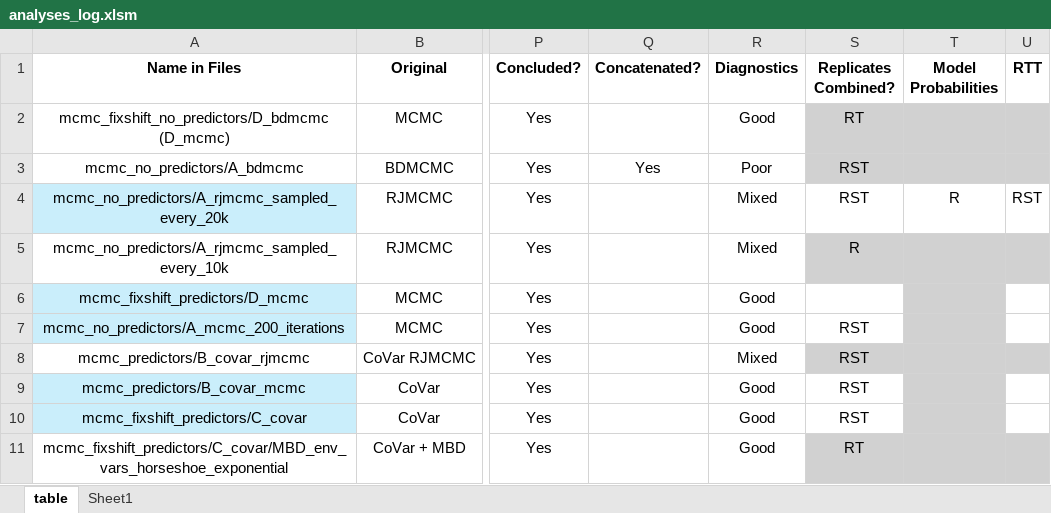
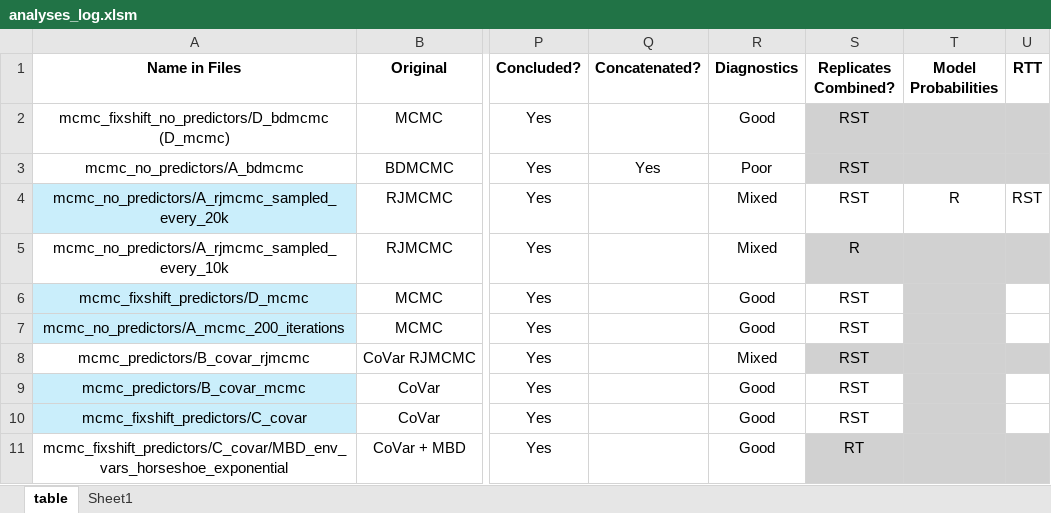
Before and after one commit to shelleylwang/pt_diversity_rates, an Excel workbook: analyses_log.xlsm, sheet table, drawn as a sheet; only a part is shown, gaps mark what is left out; values as stored, in another font and other column widths than the file's, no borders; conditional formats not drawn; the diff covers the shown part only; the diff names each change by its address in the sheet, - before the commit and + after, or states it on an @@ line.

Commit message:
tons of logs combined (excluding large file)

```diff
--- a/analyses_log.xlsm (sheet table)
+++ b/analyses_log.xlsm (sheet table)
-S2 (Replicates Combined?): RT
+S2 (Replicates Combined?): RST
-S6 (Replicates Combined?): (empty)
+S6 (Replicates Combined?): RST
```
Also changed, not shown: 16 edited cells elsewhere in this sheet, 32 other files.
